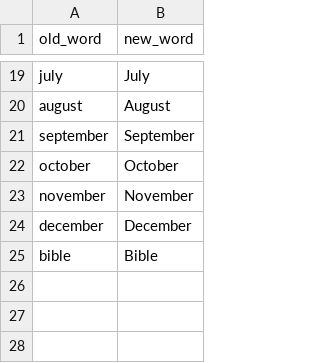
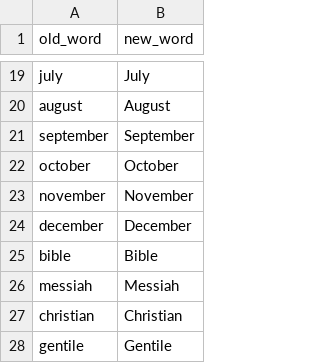
Before and after one commit to recc-tech/tech, a CSV file: scripts/captions/substitutions.csv, drawn as a sheet; only a part is shown, gaps mark what is left out; the diff names each change by its address in the sheet, - before the commit and + after, or states it on an @@ line.

Commit message:
Add substitutions for messiah, christian, and gentile

```diff
--- a/scripts/captions/substitutions.csv
+++ b/scripts/captions/substitutions.csv
+row 26: messiah | Messiah
+row 27: christian | Christian
+row 28: gentile | Gentile
```
